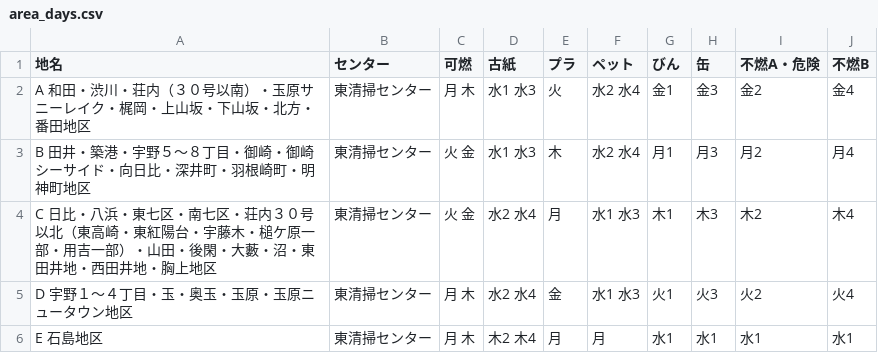
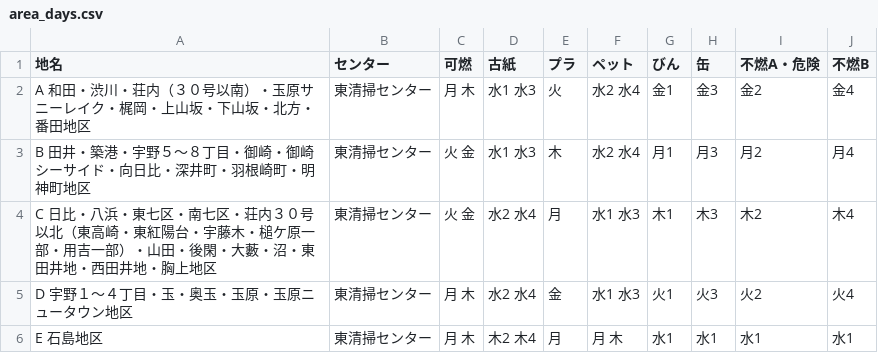
Before and after one commit to tamanojyouhou/5374, a CSV file: data/area_days.csv, drawn as a sheet.

Commit message:
Update area_days.csv

```diff
--- a/data/area_days.csv
+++ b/data/area_days.csv
@@ -5,2 +5,2 @@ C　日比・八浜・東七区・南七区・荘内３０号以北（東高崎
 D　宇野１～４丁目・玉・奥玉・玉原・玉原ニュータウン地区,東清掃センター,月 木,水2 水4,金,水1 水3,火1,火3,火2,火4
-E　石島地区,東清掃センター,月 木,木2 木4,月,月,水1,水1,水1,水1
+E　石島地区,東清掃センター,月 木,木2 木4,月,月 木,水1,水1,水1,水1
```
